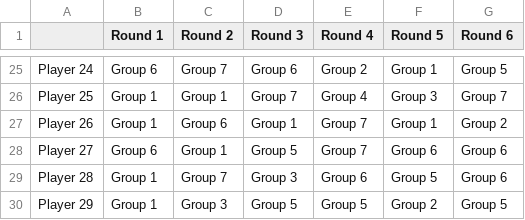
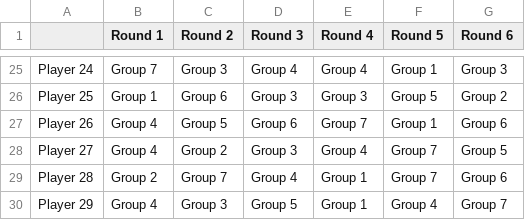
Before and after one commit to stanmart/unstructured-bargaining-experiment, a CSV file: preparation/group_matrices/golfer_solution_7_groups.csv, drawn as a sheet; only a part is shown, gaps mark what is left out; the diff covers the shown part only; the diff names each change by its address in the sheet, - before the commit and + after, or states it on an @@ line.

Commit message:
Changed group matrix for the 7 groups case
Before had two players who were never Player 1, now it is only one

```diff
--- a/preparation/group_matrices/golfer_solution_7_groups.csv
+++ b/preparation/group_matrices/golfer_solution_7_groups.csv
-B25 (Round 1): Group 6
+B25 (Round 1): Group 7
-C25 (Round 2): Group 7
+C25 (Round 2): Group 3
-D25 (Round 3): Group 6
+D25 (Round 3): Group 4
-E25 (Round 4): Group 2
+E25 (Round 4): Group 4
-G25 (Round 6): Group 5
+G25 (Round 6): Group 3
-C26 (Round 2): Group 1
+C26 (Round 2): Group 6
-D26 (Round 3): Group 7
+D26 (Round 3): Group 3
-E26 (Round 4): Group 4
+E26 (Round 4): Group 3
-F26 (Round 5): Group 3
+F26 (Round 5): Group 5
-G26 (Round 6): Group 7
+G26 (Round 6): Group 2
-B27 (Round 1): Group 1
+B27 (Round 1): Group 4
-C27 (Round 2): Group 6
+C27 (Round 2): Group 5
-D27 (Round 3): Group 1
+D27 (Round 3): Group 6
-G27 (Round 6): Group 2
+G27 (Round 6): Group 6
-B28 (Round 1): Group 6
+B28 (Round 1): Group 4
-C28 (Round 2): Group 1
+C28 (Round 2): Group 2
-D28 (Round 3): Group 5
+D28 (Round 3): Group 3
-E28 (Round 4): Group 7
+E28 (Round 4): Group 4
-F28 (Round 5): Group 6
+F28 (Round 5): Group 7
-G28 (Round 6): Group 6
+G28 (Round 6): Group 5
-B29 (Round 1): Group 1
+B29 (Round 1): Group 2
-D29 (Round 3): Group 3
+D29 (Round 3): Group 4
-E29 (Round 4): Group 6
+E29 (Round 4): Group 1
-F29 (Round 5): Group 5
+F29 (Round 5): Group 7
-B30 (Round 1): Group 1
+B30 (Round 1): Group 4
-E30 (Round 4): Group 5
+E30 (Round 4): Group 1
-F30 (Round 5): Group 2
+F30 (Round 5): Group 4
-G30 (Round 6): Group 5
+G30 (Round 6): Group 7
```
Also changed, not shown: 159 edited cells elsewhere in this file, 1 other file.
